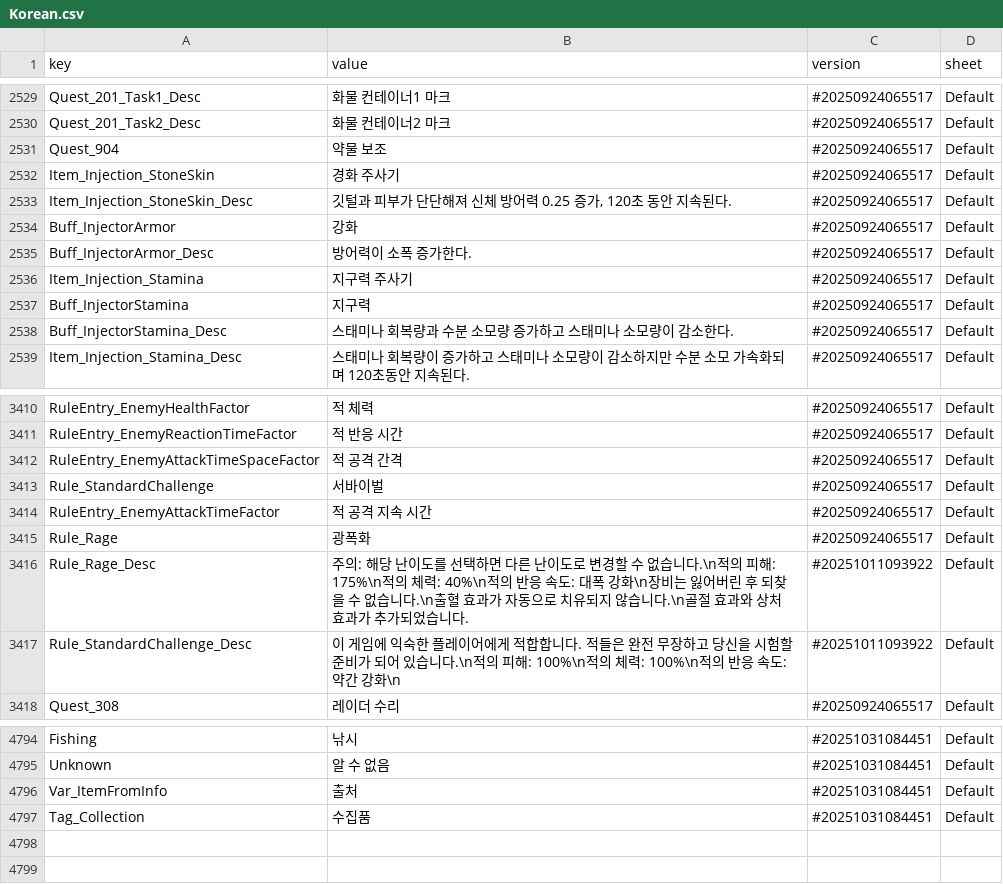
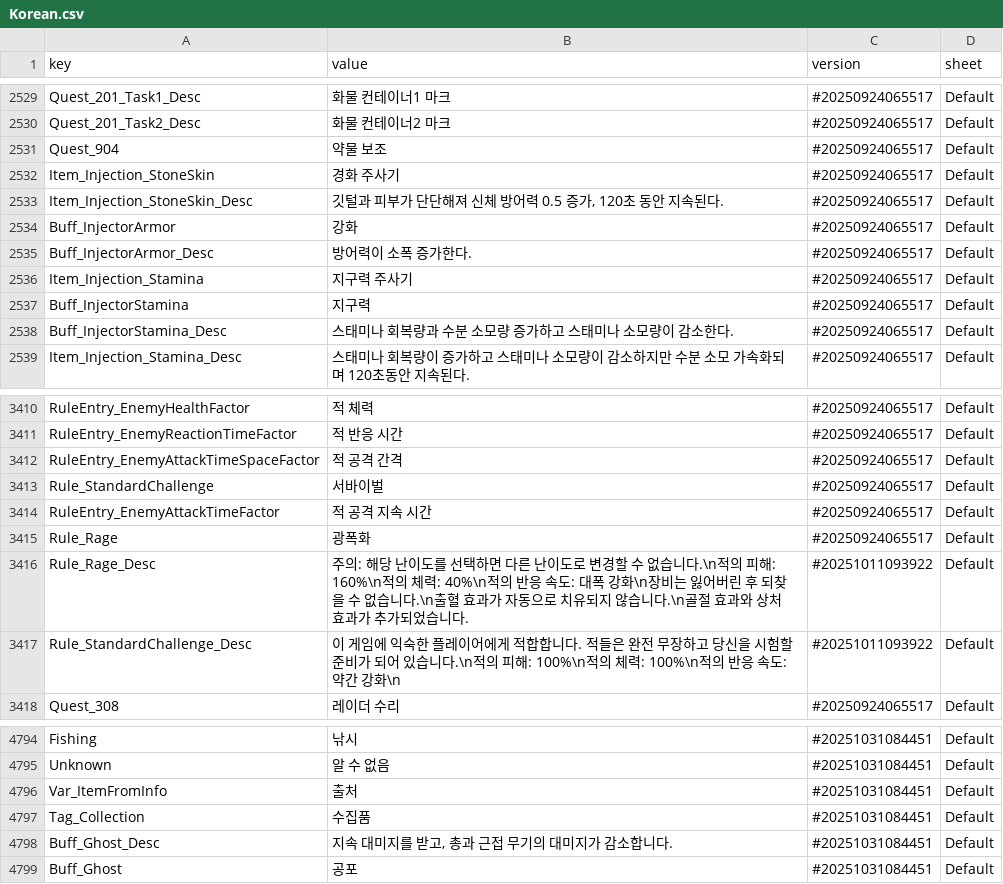
Before and after one commit to kokuma003/Korean-Correction-Patch-Mod, a CSV file: Mods/KoreanPatch/Korean.csv, drawn as a sheet; only a part is shown, gaps mark what is left out.

Commit message:
업데이트: 2025년 11월 19일 오전 9시 13분

```diff
--- a/Mods/KoreanPatch/Korean.csv
+++ b/Mods/KoreanPatch/Korean.csv
@@ -2532,3 +2532,3 @@ Quest_904,"약물 보조",#20250924065517,Default
 Item_Injection_StoneSkin,"경화 주사기",#20250924065517,Default
-Item_Injection_StoneSkin_Desc,"깃털과 피부가 단단해져 신체 방어력 0.25 증가, 120초 동안 지속된다.",#20250924065517,Default
+Item_Injection_StoneSkin_Desc,"깃털과 피부가 단단해져 신체 방어력 0.5 증가, 120초 동안 지속된다.",#20250924065517,Default
 Buff_InjectorArmor,강화,#20250924065517,Default
@@ -3415,3 +3415,3 @@ RuleEntry_EnemyAttackTimeFactor,"적 공격 지속 시간",#20250924065517,Defau
 Rule_Rage,광폭화,#20250924065517,Default
-Rule_Rage_Desc,"주의: 해당 난이도를 선택하면 다른 난이도로 변경할 수 없습니다.\n적의 피해: 175%\n적의 체력: 40%\n적의 반응 속도: 대폭 강화\n장비는 잃어버린 후 되찾을 수 없습니다.\n출혈 효과가 자동으로 치유되지 않습니다.\n골절 효과와 상처 효과가 추가되었습니다.",#20251011093922,Default
+Rule_Rage_Desc,"주의: 해당 난이도를 선택하면 다른 난이도로 변경할 수 없습니다.\n적의 피해: 160%\n적의 체력: 40%\n적의 반응 속도: 대폭 강화\n장비는 잃어버린 후 되찾을 수 없습니다.\n출혈 효과가 자동으로 치유되지 않습니다.\n골절 효과와 상처 효과가 추가되었습니다.",#20251011093922,Default
 Rule_StandardChallenge_Desc,"이 게임에 익숙한 플레이어에게 적합합니다. 적들은 완전 무장하고 당신을 시험할 준비가 되어 있습니다.\n적의 피해: 100%\n적의 체력: 100%\n적의 반응 속도: 약간 강화\n",#20251011093922,Default
@@ -4798 +4798,3 @@ Var_ItemFromInfo,출처,#20251031084451,Default
 Tag_Collection,수집품,#20251031084451,Default
+Buff_Ghost_Desc,"지속 대미지를 받고, 총과 근접 무기의 대미지가 감소합니다.",#20251031084451,Default
+Buff_Ghost,공포,#20251031084451,Default
```
